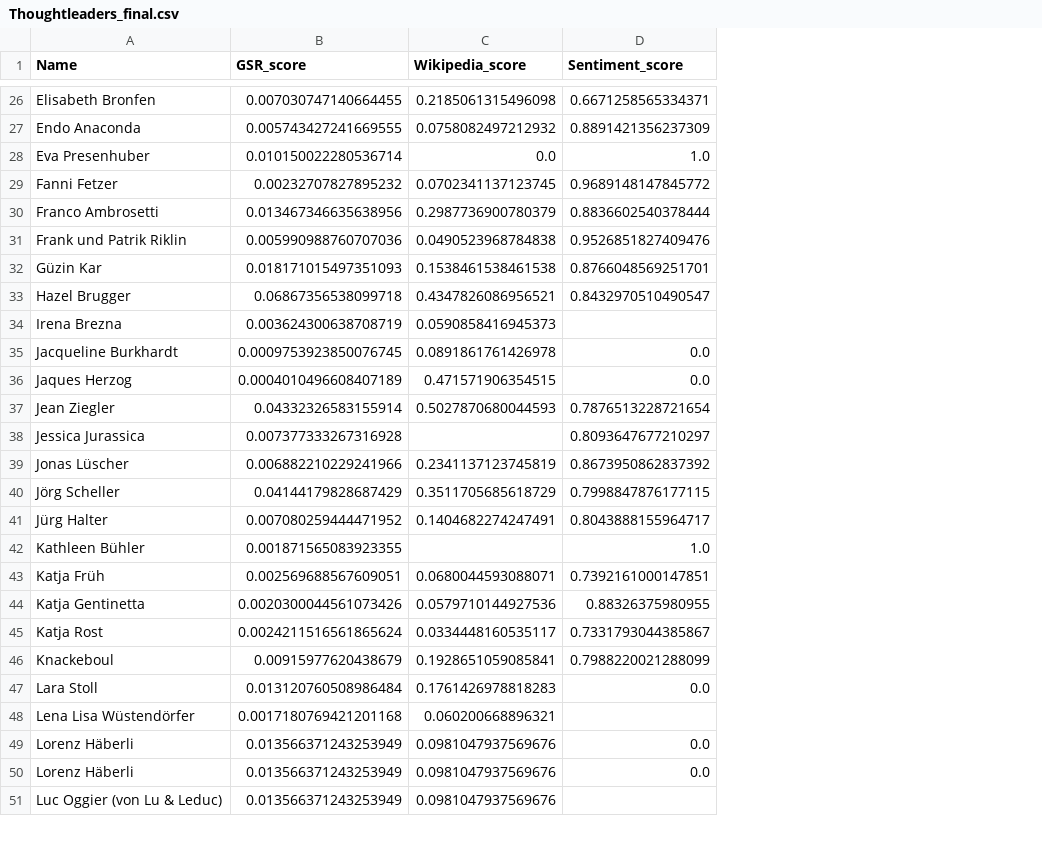
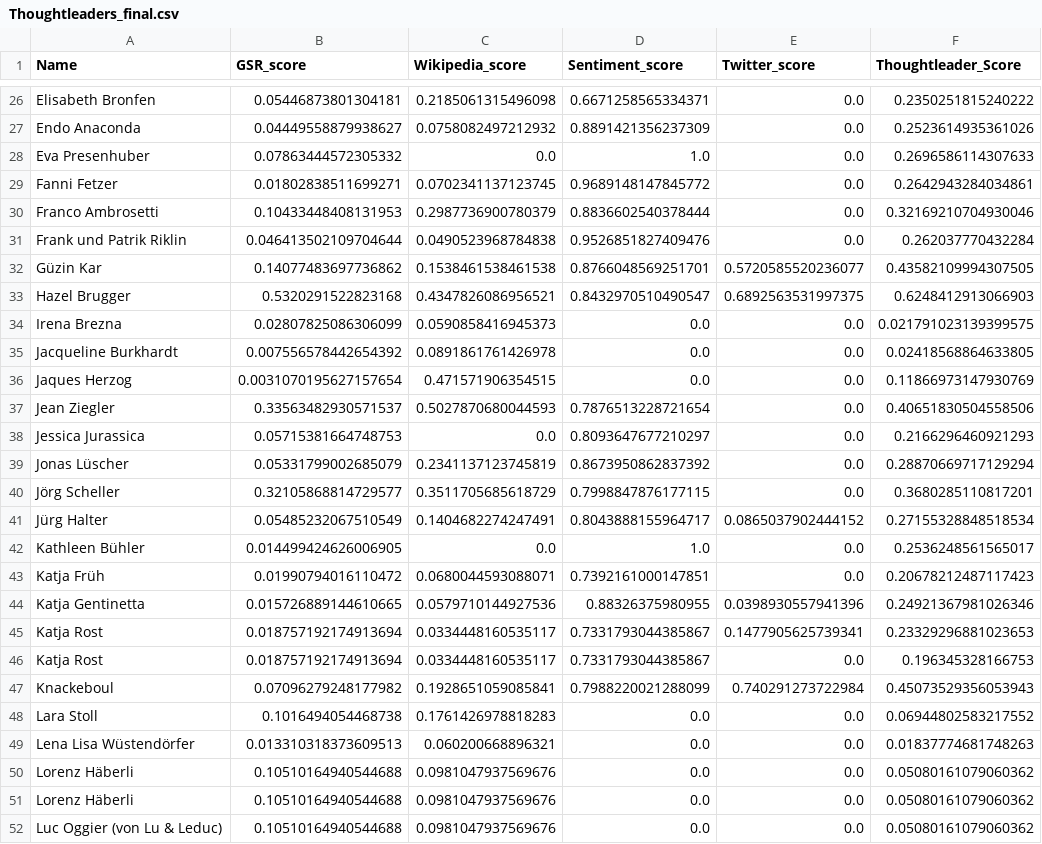
Before and after one commit to icknOrg/COINS_SwissThoughtleaders, a CSV file: Thoughtleaders_final.csv, drawn as a sheet; only a part is shown, gaps mark what is left out; addresses are those after the commit; the diff covers the shown part only; the diff names each change by its address in the sheet, - before the commit and + after, or states it on an @@ line.

```diff
--- a/Thoughtleaders_final.csv
+++ b/Thoughtleaders_final.csv
+column E (Twitter_score), rows 26-45: 0.0 | 0.0 | 0.0 | 0.0 | 0.0 | 0.0 | 0.5720585520236077 | 0.6892563531997375 | 0.0 | 0.0 | 0.0 | 0.0 | 0.0 | 0.0 | 0.0 | 0.0865037902444152 | 0.0 | 0.0 | 0.0398930557941396 | 0.1477905625739341; rows 47-52: 0.740291273722984 | 0.0 | 0.0 | 0.0 | 0.0 | 0.0
+column F (Thoughtleader_Score), rows 26-45: 0.2350251815240222 | 0.2523614935361026 | 0.2696586114307633 | 0.2642943284034861 | 0.32169210704930046 | 0.262037770432284 | 0.43582109994307505 | 0.6248412913066903 | 0.021791023139399575 | 0.02418568864633805 | 0.11866973147930769 | 0.40651830504558506 | 0.2166296460921293 | 0.28870669717129294 | 0.3680285110817201 | 0.27155328848518534 | 0.2536248561565017 | 0.20678212487117423 | 0.24921367981026346 | 0.23329296881023653; rows 47-52: 0.45073529356053943 | 0.06944802583217552 | 0.01837774681748263 | 0.05080161079060362 | 0.05080161079060362 | 0.05080161079060362
-B26 (GSR_score): 0.007030747140664455
+B26 (GSR_score): 0.05446873801304181
-B27 (GSR_score): 0.005743427241669555
+B27 (GSR_score): 0.04449558879938627
-B28 (GSR_score): 0.010150022280536714
+B28 (GSR_score): 0.07863444572305332
-B29 (GSR_score): 0.00232707827895232
+B29 (GSR_score): 0.01802838511699271
-B30 (GSR_score): 0.013467346635638956
+B30 (GSR_score): 0.10433448408131953
-B31 (GSR_score): 0.005990988760707036
+B31 (GSR_score): 0.046413502109704644
-B32 (GSR_score): 0.018171015497351093
+B32 (GSR_score): 0.14077483697736862
-B33 (GSR_score): 0.06867356538099718
+B33 (GSR_score): 0.5320291522823168
-B34 (GSR_score): 0.003624300638708719
+B34 (GSR_score): 0.02807825086306099
-D34 (Sentiment_score): (empty)
+D34 (Sentiment_score): 0.0
-B35 (GSR_score): 0.0009753923850076745
+B35 (GSR_score): 0.007556578442654392
-B36 (GSR_score): 0.0004010496608407189
+B36 (GSR_score): 0.0031070195627157654
-B37 (GSR_score): 0.04332326583155914
+B37 (GSR_score): 0.33563482930571537
-B38 (GSR_score): 0.007377333267316928
+B38 (GSR_score): 0.05715381664748753
-C38 (Wikipedia_score): (empty)
+C38 (Wikipedia_score): 0.0
-B39 (GSR_score): 0.006882210229241966
+B39 (GSR_score): 0.05331799002685079
-B40 (GSR_score): 0.04144179828687429
+B40 (GSR_score): 0.32105868814729577
-B41 (GSR_score): 0.007080259444471952
+B41 (GSR_score): 0.05485232067510549
-B42 (GSR_score): 0.001871565083923355
+B42 (GSR_score): 0.014499424626006905
-C42 (Wikipedia_score): (empty)
+C42 (Wikipedia_score): 0.0
-B43 (GSR_score): 0.002569688567609051
+B43 (GSR_score): 0.01990794016110472
-B44 (GSR_score): 0.0020300044561073426
+B44 (GSR_score): 0.015726889144610665
-B45 (GSR_score): 0.0024211516561865624
+B45 (GSR_score): 0.018757192174913694
+row 46: Katja Rost | 0.018757192174913694 | 0.0334448160535117 | 0.7331793044385867 | 0.0 | 0.196345328166753
-B47 (GSR_score): 0.00915977620438679
+B47 (GSR_score): 0.07096279248177982
-B48 (GSR_score): 0.013120760508986484
+B48 (GSR_score): 0.1016494054468738
-B49 (GSR_score): 0.0017180769421201168
+B49 (GSR_score): 0.013310318373609513
-D49 (Sentiment_score): (empty)
+D49 (Sentiment_score): 0.0
-B50:B52 (GSR_score): 0.013566371243253949
+B50:B52 (GSR_score): 0.10510164940544688
-D52 (Sentiment_score): (empty)
+D52 (Sentiment_score): 0.0
```
Also changed, not shown: 94 edited cells elsewhere in this file, 1 other file.
